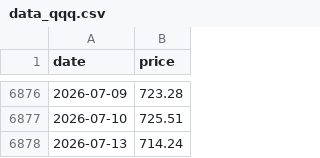
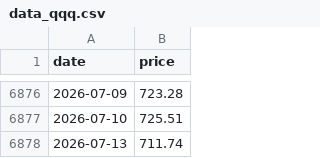
Before and after one commit to daveybitcoins/DaveyBitcoins-Website, a CSV file: data_qqq.csv, drawn as a sheet; only a part is shown, gaps mark what is left out.

```diff
--- a/data_qqq.csv
+++ b/data_qqq.csv
@@ -6877,2 +6877,2 @@ date,price
 2026-07-10,725.51
-2026-07-13,714.24
+2026-07-13,711.74
```
Also changed, not shown: data.csv, data_spy.csv, 1 other file.
